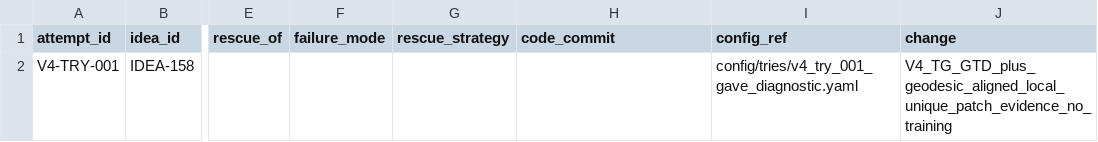
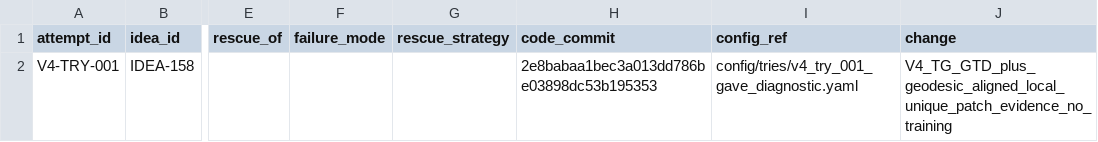
Before and after one commit to GetlotMoney/gzsl-paper, a CSV file: experiments/v4/EXPERIMENT_QUEUE.csv, drawn as a sheet; only a part is shown, gaps mark what is left out; the diff names each change by its address in the sheet, - before the commit and + after, or states it on an @@ line.

Commit message:
experiment(v4): bind GAVE diagnostic identity

```diff
--- a/experiments/v4/EXPERIMENT_QUEUE.csv
+++ b/experiments/v4/EXPERIMENT_QUEUE.csv
-H2 (code_commit): (empty)
+H2 (code_commit): 2e8babaa1bec3a013dd786be03898dc53b195353
```
Also changed, not shown: 1 other file.
